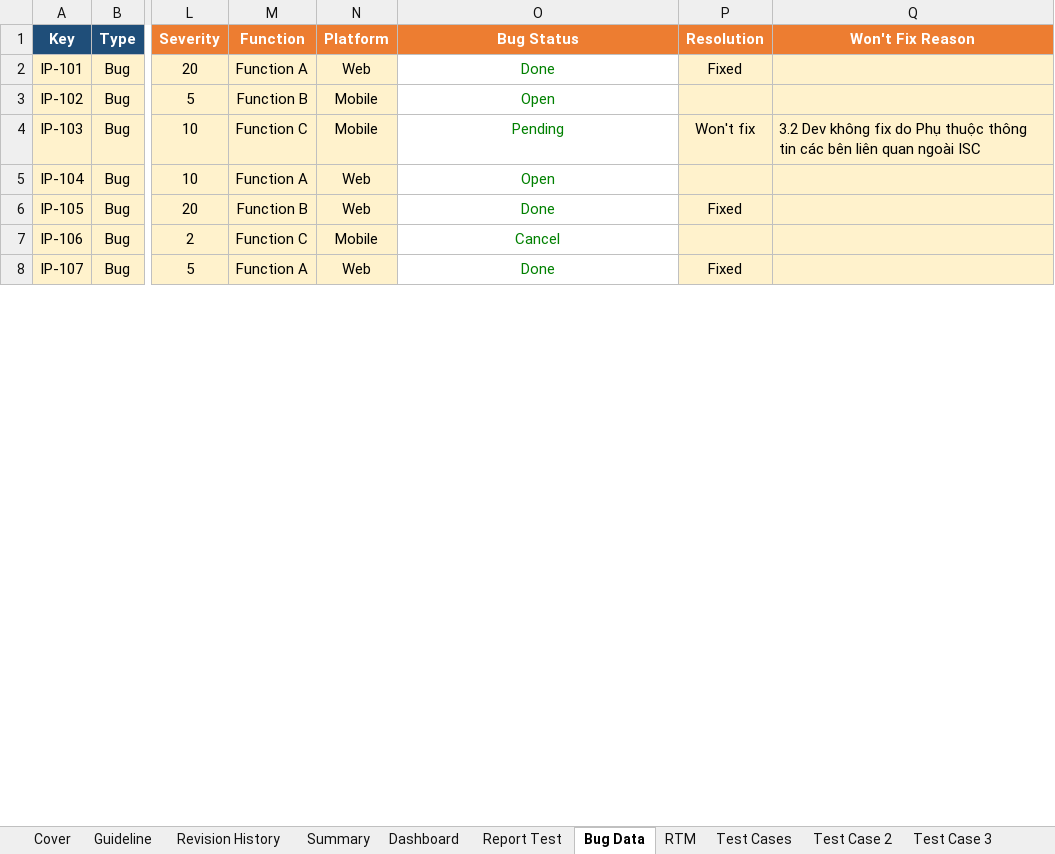
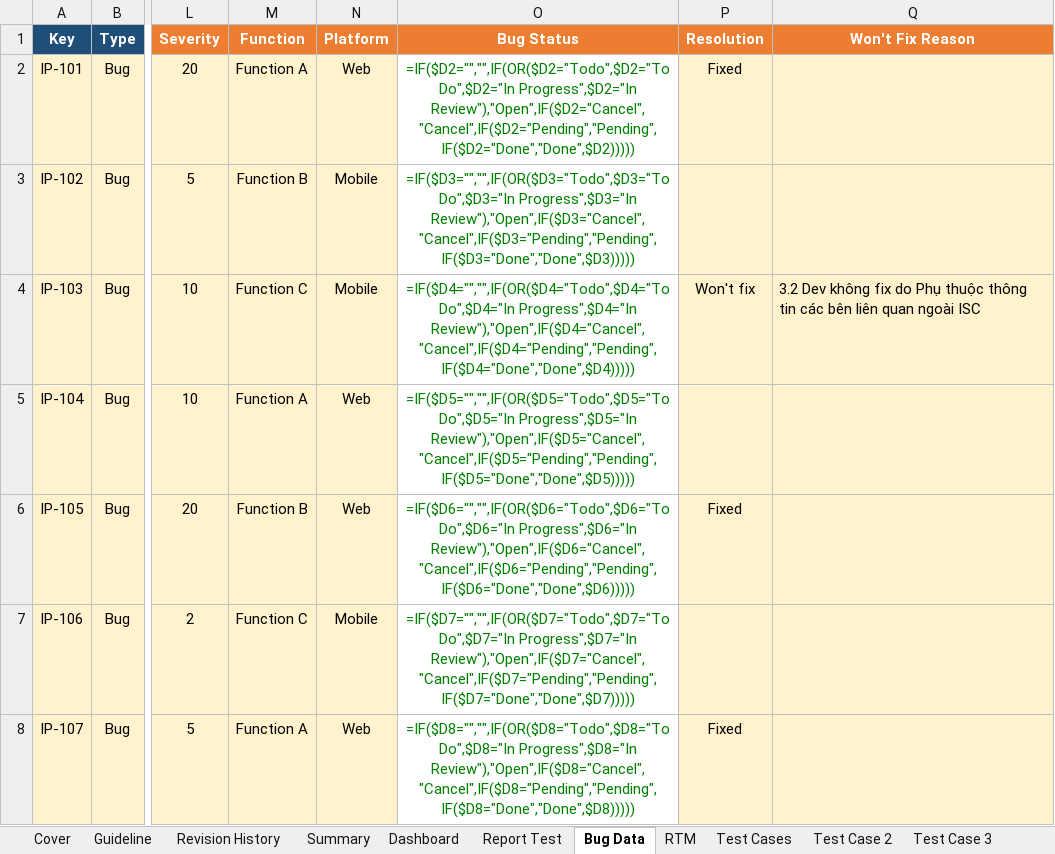
Before and after one commit to giangdc/FoxEco2, an Excel workbook: 03_test-cases/TC-MASTER-LATEST.xlsx, sheet Bug Data, drawn as a sheet; only a part is shown, gaps mark what is left out; values as stored, in another font and other column widths than the file's, no borders; formulas without a stored value are shown as written; the diff covers the shown part only; the diff names each change by its address in the sheet, - before the commit and + after, or states it on an @@ line.

```diff
--- a/03_test-cases/TC-MASTER-LATEST.xlsx (sheet Bug Data)
+++ b/03_test-cases/TC-MASTER-LATEST.xlsx (sheet Bug Data)
-O2 (Bug Status): Done
+O2 (Bug Status): =IF($D2="","",IF(OR($D2="Todo",$D2="To Do",$D2="In Progress",$D2="In Review"),"Open",IF($D2="Cancel","Cancel",IF($D2="Pending","Pending",IF($D2="Done","Done",$D2)))))
-O3 (Bug Status): Open
+O3 (Bug Status): =IF($D3="","",IF(OR($D3="Todo",$D3="To Do",$D3="In Progress",$D3="In Review"),"Open",IF($D3="Cancel","Cancel",IF($D3="Pending","Pending",IF($D3="Done","Done",$D3)))))
-O4 (Bug Status): Pending
+O4 (Bug Status): =IF($D4="","",IF(OR($D4="Todo",$D4="To Do",$D4="In Progress",$D4="In Review"),"Open",IF($D4="Cancel","Cancel",IF($D4="Pending","Pending",IF($D4="Done","Done",$D4)))))
-O5 (Bug Status): Open
+O5 (Bug Status): =IF($D5="","",IF(OR($D5="Todo",$D5="To Do",$D5="In Progress",$D5="In Review"),"Open",IF($D5="Cancel","Cancel",IF($D5="Pending","Pending",IF($D5="Done","Done",$D5)))))
-O6 (Bug Status): Done
+O6 (Bug Status): =IF($D6="","",IF(OR($D6="Todo",$D6="To Do",$D6="In Progress",$D6="In Review"),"Open",IF($D6="Cancel","Cancel",IF($D6="Pending","Pending",IF($D6="Done","Done",$D6)))))
-O7 (Bug Status): Cancel
+O7 (Bug Status): =IF($D7="","",IF(OR($D7="Todo",$D7="To Do",$D7="In Progress",$D7="In Review"),"Open",IF($D7="Cancel","Cancel",IF($D7="Pending","Pending",IF($D7="Done","Done",$D7)))))
-O8 (Bug Status): Done
+O8 (Bug Status): =IF($D8="","",IF(OR($D8="Todo",$D8="To Do",$D8="In Progress",$D8="In Review"),"Open",IF($D8="Cancel","Cancel",IF($D8="Pending","Pending",IF($D8="Done","Done",$D8)))))
```
Also changed, not shown: 236 added rows and 6 edited cells elsewhere in this sheet, sheet Dashboard, sheet Report Test, sheet Test Case 4, sheet RTM, sheet Test Case 3, sheet Summary, 9 more sheets, other sheet tabs, formulas that keep their value, charts or pictures, 03_test-cases/v1.0/ISC_FoxEco_v1.0_TC_v1_R1.xlsx, 03_test-cases/v1.0/TC-MASTER-v1.0.xlsx, 30 other files.
